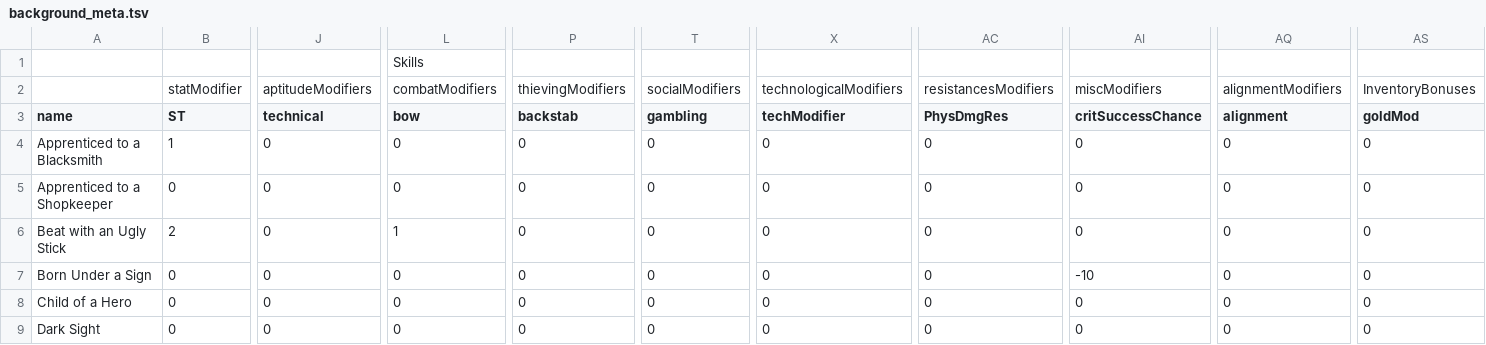
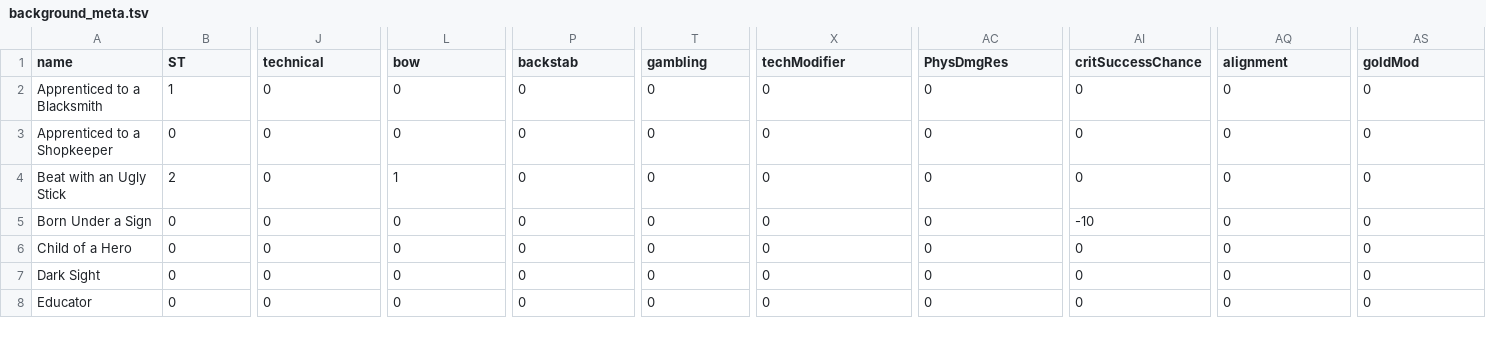
Before and after one commit to Zygmate/terel, a TSV file: docs/game-data/background_meta.tsv, drawn as a sheet; only a part is shown, gaps mark what is left out; the shorter side is filled out with more unchanged rows; rows hold the shown columns only; the diff names each change by its address in the sheet, - before the commit and + after, or states it on an @@ line.

Commit message:
Fix Background Meta TSV

```diff
--- a/docs/game-data/background_meta.tsv
+++ b/docs/game-data/background_meta.tsv
-row 1:  |  |  | Skills
-row 2:  | statModifier | aptitudeModifiers | combatModifiers | thievingModifiers | socialModifiers | technologicalModifiers | resistancesModifiers | miscModifiers | alignmentModifiers | InventoryBonuses
```
